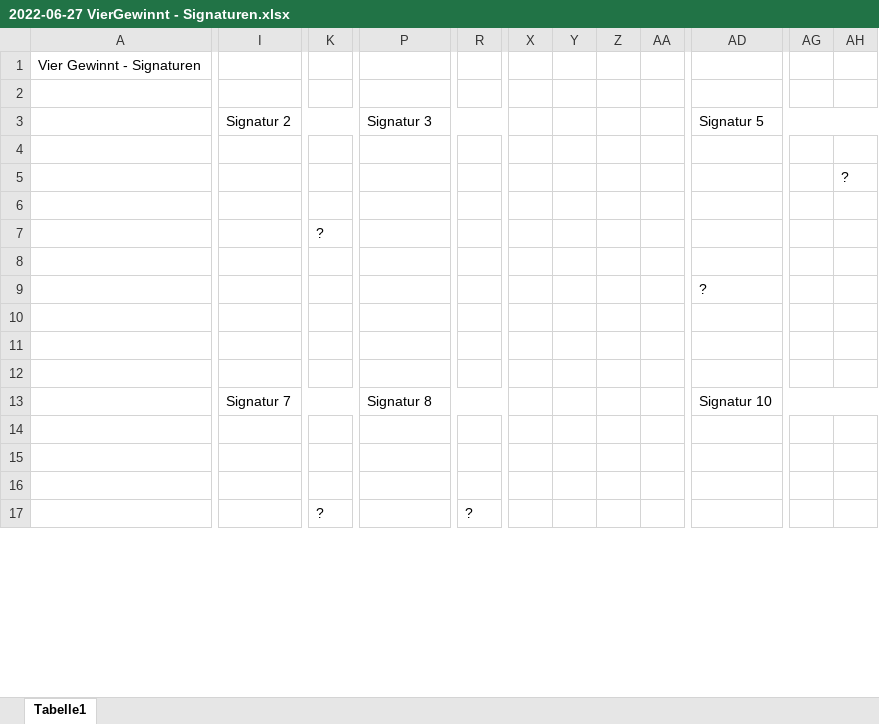
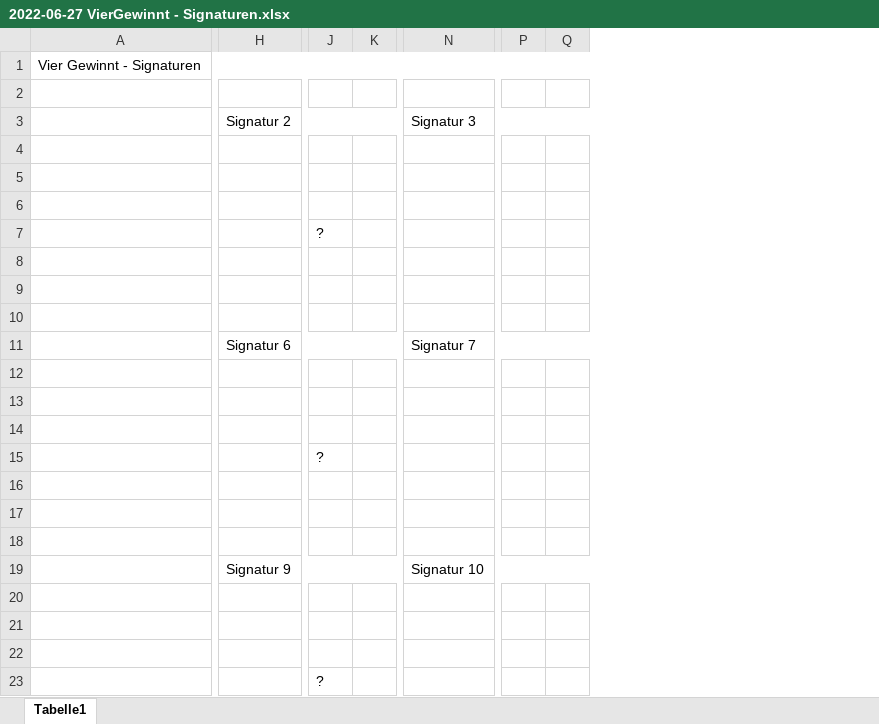
Before and after one commit to leekramer/pygVierGewinnt, an Excel workbook: Dokumentation/2022-06-27 VierGewinnt - Signaturen.xlsx, sheet Tabelle1, drawn as a sheet; only a part is shown, gaps mark what is left out; values as stored, in another font and other column widths than the file's, no cell formats; charts and pictures not drawn; removed rows and columns are numbered as before the commit, all else as after; rows hold the shown columns only; the diff covers the shown part only; the diff names each change by its address in the sheet, - before the commit and + after, or states it on an @@ line.

Commit message:
- Reihenfolge der Signaturen vorgenommen

```diff
--- a/Dokumentation/2022-06-27 VierGewinnt - Signaturen.xlsx (sheet Tabelle1)
+++ b/Dokumentation/2022-06-27 VierGewinnt - Signaturen.xlsx (sheet Tabelle1)
+column K, empty
+column P, empty
-column X, empty
-column Y, empty
-column Z, empty
-column AA, empty
-column AD, rows 3-13: Signatur 5 |  |  |  |  |  | ? |  |  |  | Signatur 10
-column AG, empty
-column AH, row 5: ?
+A1:T1 merged
-I3:M3 merged
+H3:L3 merged
-P3:T3 merged
+N3:R3 merged
+row 11:  | Signatur 6 |  |  | Signatur 7
+row 13: (empty)
+row 15:  |  | ?
+row 16: (empty)
+row 17: (empty)
-row 18:  | Signatur 7 |  | Signatur 8 |  |  |  |  |  | Signatur 10
+row 18: (empty)
-I13:M13 merged
-P13:T13 merged
+row 19:  | Signatur 9 |  |  | Signatur 10
-Q23: ?
+Q23: (empty)
```
Also changed, not shown: 9 removed columns, 1 edited cell and merged cells elsewhere in this sheet, cell formats, charts or pictures.
